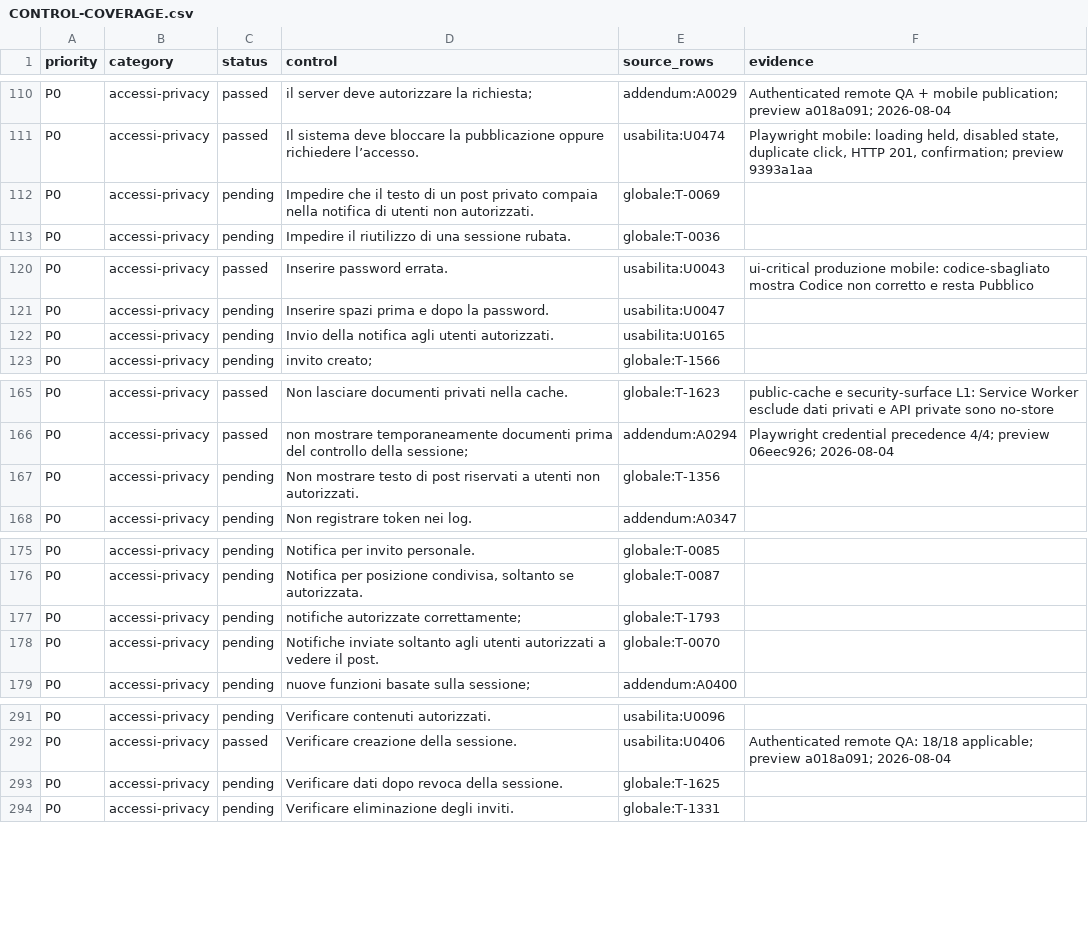
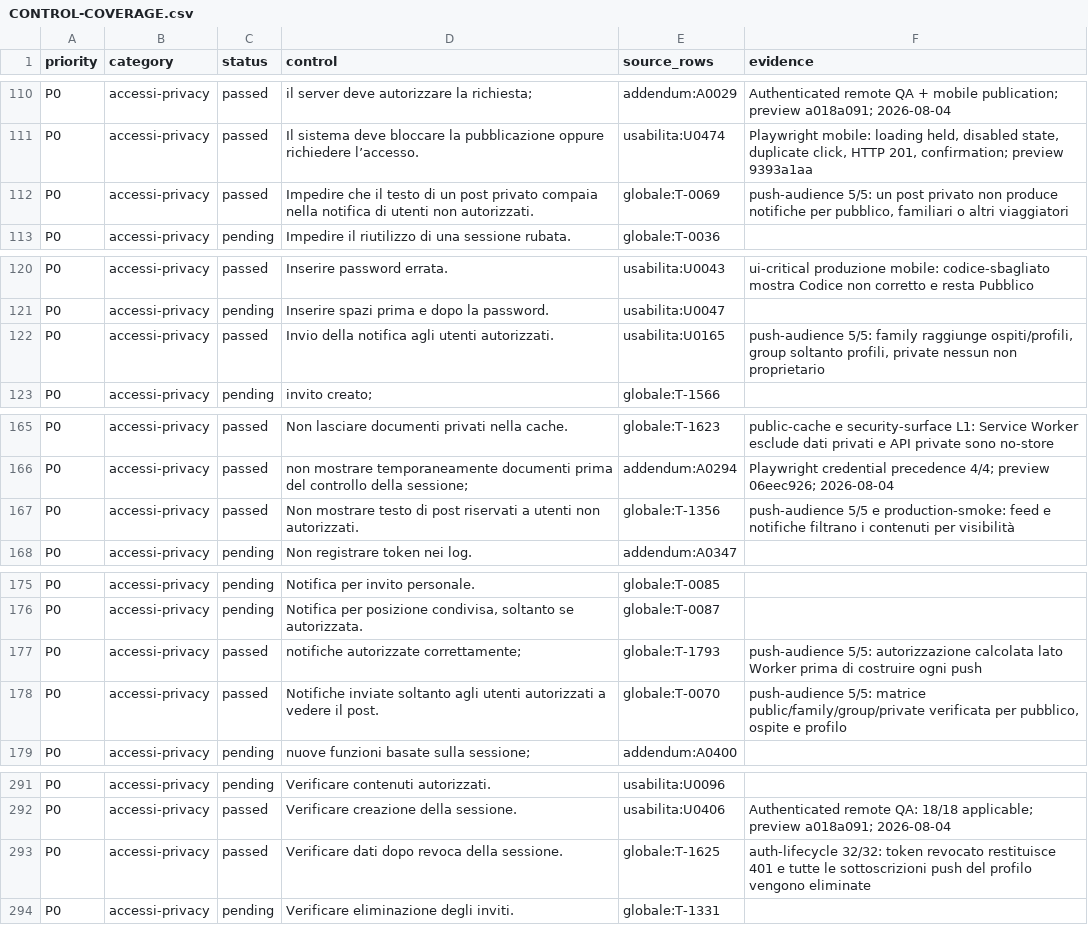
Before and after one commit to andreacivi80/viaggio-in-india, a CSV file: docs/CONTROL-COVERAGE.csv, drawn as a sheet; only a part is shown, gaps mark what is left out; the diff covers the shown part only.

```diff
--- a/docs/CONTROL-COVERAGE.csv
+++ b/docs/CONTROL-COVERAGE.csv
@@ -111,3 +111,3 @@ P0,accessi-privacy,passed,il server deve autorizzare la richiesta;,addendum:A002
 P0,accessi-privacy,passed,Il sistema deve bloccare la pubblicazione oppure richiedere l’accesso.,usabilita:U0474,"Playwright mobile: loading held, disabled state, duplicate click, HTTP 201, confirmation; preview 9393a1aa"
-P0,accessi-privacy,pending,Impedire che il testo di un post privato compaia nella notifica di utenti non autorizzati.,globale:T-0069,
+P0,accessi-privacy,passed,Impedire che il testo di un post privato compaia nella notifica di utenti non autorizzati.,globale:T-0069,"push-audience 5/5: un post privato non produce notifiche per pubblico, familiari o altri viaggiatori"
 P0,accessi-privacy,pending,Impedire il riutilizzo di una sessione rubata.,globale:T-0036,
@@ -121,3 +121,3 @@ P0,accessi-privacy,passed,Inserire password errata.,usabilita:U0043,ui-critical
 P0,accessi-privacy,pending,Inserire spazi prima e dopo la password.,usabilita:U0047,
-P0,accessi-privacy,pending,Invio della notifica agli utenti autorizzati.,usabilita:U0165,
+P0,accessi-privacy,passed,Invio della notifica agli utenti autorizzati.,usabilita:U0165,"push-audience 5/5: family raggiunge ospiti/profili, group soltanto profili, private nessun non proprietario"
 P0,accessi-privacy,pending,invito creato;,globale:T-1566,
@@ -166,3 +166,3 @@ P0,accessi-privacy,passed,Non lasciare documenti privati nella cache.,globale:T-
 P0,accessi-privacy,passed,non mostrare temporaneamente documenti prima del controllo della sessione;,addendum:A0294,Playwright credential precedence 4/4; preview 06eec926; 2026-08-04
-P0,accessi-privacy,pending,Non mostrare testo di post riservati a utenti non autorizzati.,globale:T-1356,
+P0,accessi-privacy,passed,Non mostrare testo di post riservati a utenti non autorizzati.,globale:T-1356,push-audience 5/5 e production-smoke: feed e notifiche filtrano i contenuti per visibilità
 P0,accessi-privacy,pending,Non registrare token nei log.,addendum:A0347,
@@ -176,4 +176,4 @@ P0,accessi-privacy,pending,Notifica per invito personale.,globale:T-0085,
 P0,accessi-privacy,pending,"Notifica per posizione condivisa, soltanto se autorizzata.",globale:T-0087,
-P0,accessi-privacy,pending,notifiche autorizzate correttamente;,globale:T-1793,
-P0,accessi-privacy,pending,Notifiche inviate soltanto agli utenti autorizzati a vedere il post.,globale:T-0070,
+P0,accessi-privacy,passed,notifiche autorizzate correttamente;,globale:T-1793,push-audience 5/5: autorizzazione calcolata lato Worker prima di costruire ogni push
+P0,accessi-privacy,passed,Notifiche inviate soltanto agli utenti autorizzati a vedere il post.,globale:T-0070,"push-audience 5/5: matrice public/family/group/private verificata per pubblico, ospite e profilo"
 P0,accessi-privacy,pending,nuove funzioni basate sulla sessione;,addendum:A0400,
@@ -292,3 +292,3 @@ P0,accessi-privacy,pending,Verificare contenuti autorizzati.,usabilita:U0096,
 P0,accessi-privacy,passed,Verificare creazione della sessione.,usabilita:U0406,Authenticated remote QA: 18/18 applicable; preview a018a091; 2026-08-04
-P0,accessi-privacy,pending,Verificare dati dopo revoca della sessione.,globale:T-1625,
+P0,accessi-privacy,passed,Verificare dati dopo revoca della sessione.,globale:T-1625,auth-lifecycle 32/32: token revocato restituisce 401 e tutte le sottoscrizioni push del profilo vengono eliminate
 P0,accessi-privacy,pending,Verificare eliminazione degli inviti.,globale:T-1331,
```
Also changed, not shown: 2 edited cells elsewhere in this file, 16 other files.
